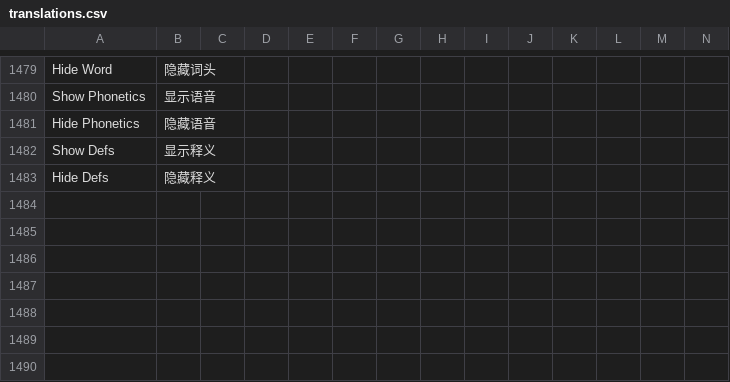
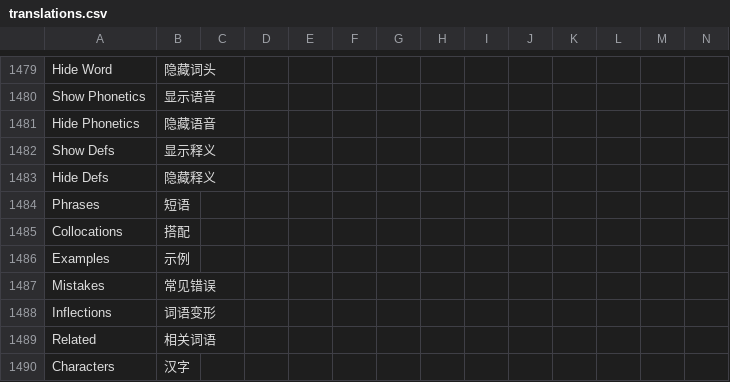
Before and after one commit to longjiang/zerotohero-nuxt, a CSV file: lib/translations.csv, drawn as a sheet; only a part is shown, gaps mark what is left out; rows hold the shown columns only; the diff names each change by its address in the sheet, - before the commit and + after, or states it on an @@ line.

```diff
--- a/lib/translations.csv
+++ b/lib/translations.csv
+row 1484: Phrases | 短语
+row 1485: Collocations | 搭配
+row 1486: Examples | 示例
+row 1487: Mistakes | 常见错误
+row 1488: Inflections | 词语变形
+row 1489: Related | 相关词语
+row 1490: Characters | 汉字
```
Also changed, not shown: 1 other file.
